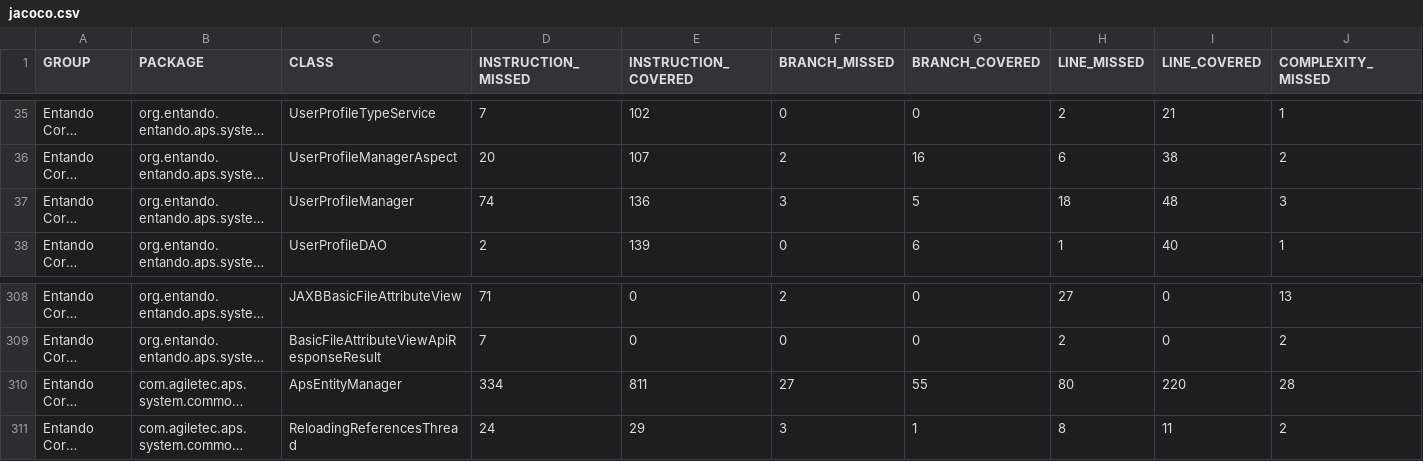
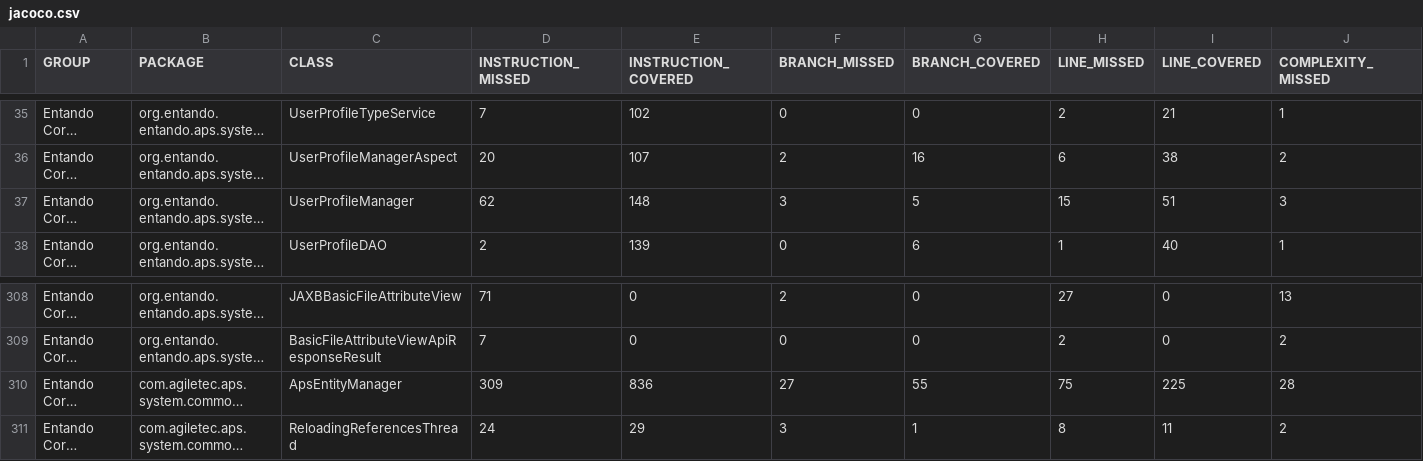
Before and after one commit to entando-k8s/devops-results-210115, a CSV file: entando-engine/PR-93/jacoco/jacoco.csv, drawn as a sheet; only a part is shown, gaps mark what is left out; long unchanged cells end in …; the diff names each change by its address in the sheet, - before the commit and + after, or states it on an @@ line.

Commit message:
Publishing files for path entando-engine/PR-93

```diff
--- a/entando-engine/PR-93/jacoco/jacoco.csv
+++ b/entando-engine/PR-93/jacoco/jacoco.csv
-D37 (INSTRUCTION_MISSED): 74
+D37 (INSTRUCTION_MISSED): 62
-E37 (INSTRUCTION_COVERED): 136
+E37 (INSTRUCTION_COVERED): 148
-H37 (LINE_MISSED): 18
+H37 (LINE_MISSED): 15
-I37 (LINE_COVERED): 48
+I37 (LINE_COVERED): 51
-D310 (INSTRUCTION_MISSED): 334
+D310 (INSTRUCTION_MISSED): 309
-E310 (INSTRUCTION_COVERED): 811
+E310 (INSTRUCTION_COVERED): 836
-H310 (LINE_MISSED): 80
+H310 (LINE_MISSED): 75
-I310 (LINE_COVERED): 220
+I310 (LINE_COVERED): 225
```
Also changed, not shown: 23 other files.
